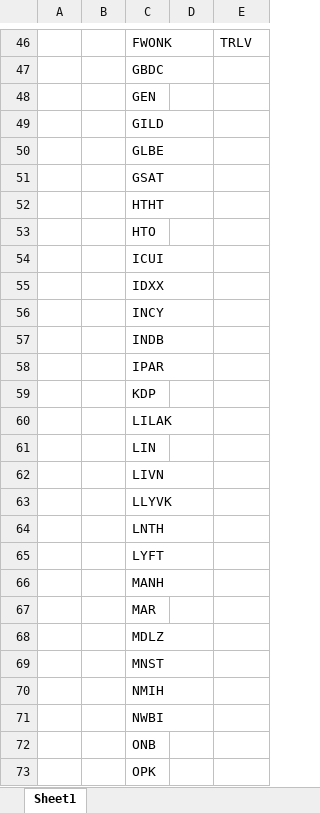
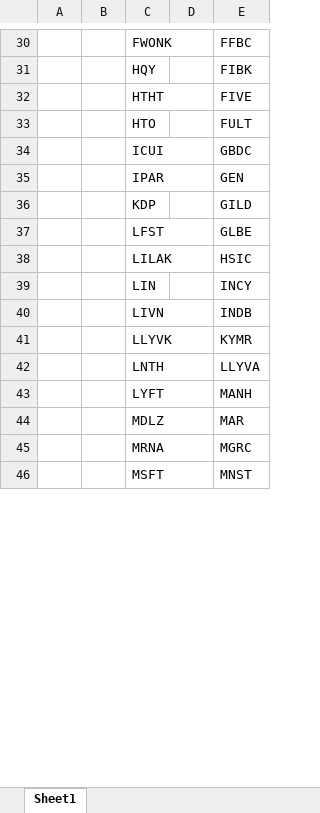
Before and after one commit to Kira11-ja/macd-scanner, an Excel workbook: results/macd_latest.xlsx, sheet Sheet1, drawn as a sheet; only a part is shown, gaps mark what is left out; values as stored, in another font and other column widths than the file's, no borders; removed rows and columns are numbered as before the commit, all else as after; the diff covers the shown part only; the diff names each change by its address in the sheet, - before the commit and + after, or states it on an @@ line.

```diff
--- a/results/macd_latest.xlsx (sheet Sheet1)
+++ b/results/macd_latest.xlsx (sheet Sheet1)
-E30: TRLV
+E30: FFBC
-row 47:  |  | GBDC
-row 48:  |  | GEN
-row 49:  |  | GILD
-row 50:  |  | GLBE
-row 51:  |  | GSAT
+row 31:  |  | HQY |  | FIBK
-E32: (empty)
+E32: FIVE
-E33: (empty)
+E33: FULT
-E34: (empty)
+E34: GBDC
-row 55:  |  | IDXX
-row 56:  |  | INCY
-row 57:  |  | INDB
-E35: (empty)
+E35: GEN
-E36: (empty)
+E36: GILD
+row 37:  |  | LFST |  | GLBE
-E38: (empty)
+E38: HSIC
-E39: (empty)
+E39: INCY
-E40: (empty)
+E40: INDB
-E41: (empty)
+E41: KYMR
-E42: (empty)
+E42: LLYVA
-E43: (empty)
+E43: MANH
-row 66:  |  | MANH
-row 67:  |  | MAR
-E44: (empty)
+E44: MAR
-row 69:  |  | MNST
-row 70:  |  | NMIH
-row 71:  |  | NWBI
-row 72:  |  | ONB
-row 73:  |  | OPK
+row 45:  |  | MRNA |  | MGRC
+row 46:  |  | MSFT |  | MNST
```
Also changed, not shown: 29 added rows, 49 removed rows and 44 edited cells elsewhere in this sheet, results/symbols_raw.xlsx, 1 other file.
